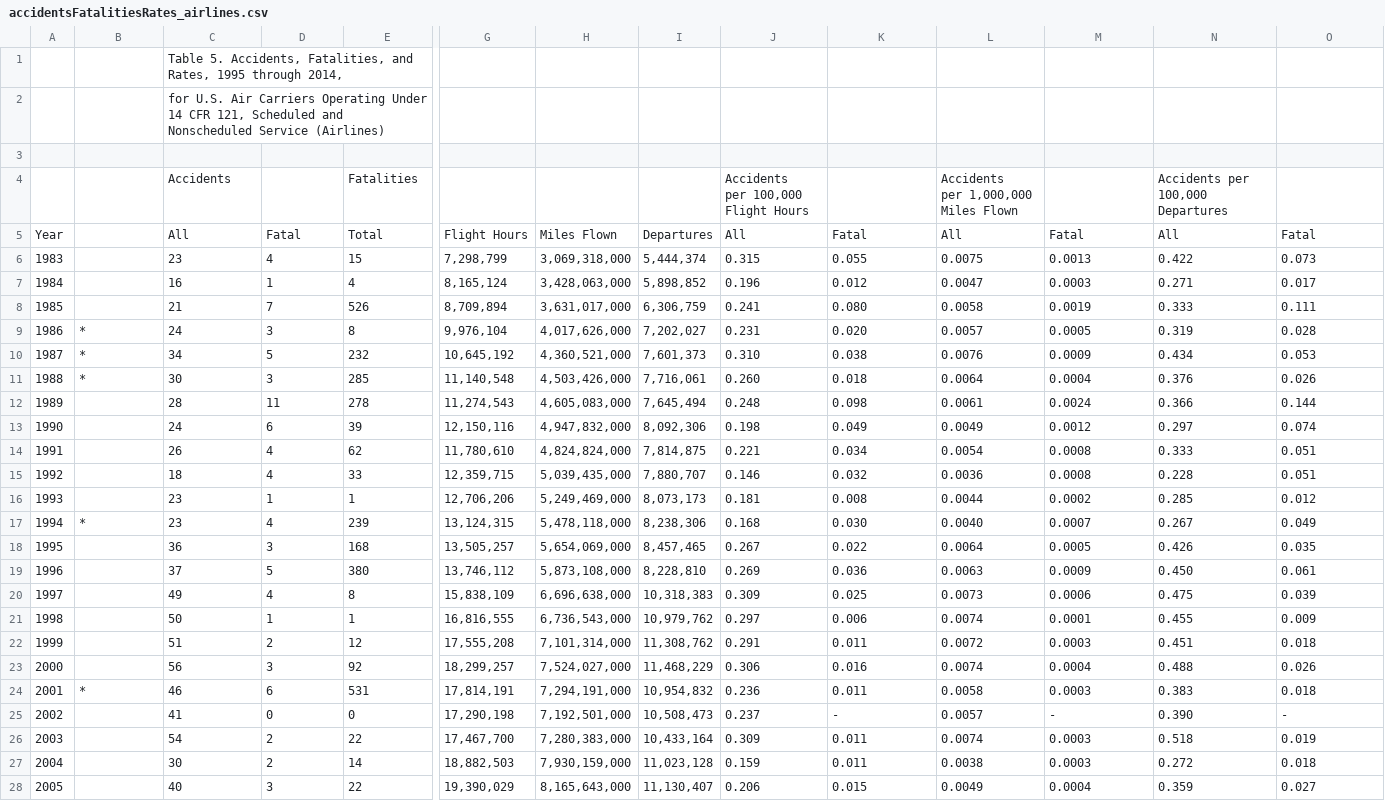
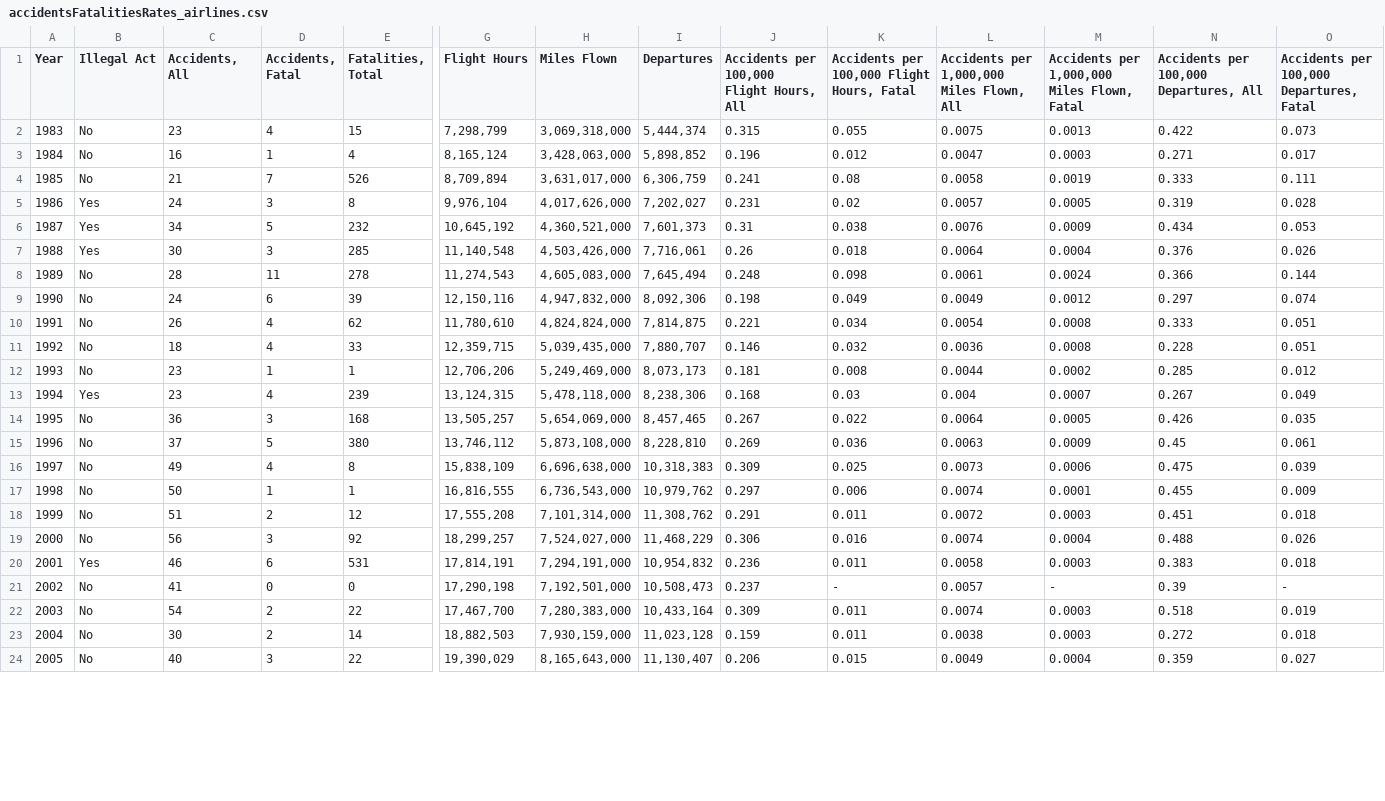
Before and after one commit to lheintz/DATA512, a CSV file: FinalProject/data_raw/accidentsFatalitiesRates_airlines.csv, drawn as a sheet; only a part is shown, gaps mark what is left out; removed rows and columns are numbered as before the commit, all else as after; rows hold the shown columns only; ↵ is a line break in a cell; the diff covers the shown part only; the diff names each change by its address in the sheet, - before the commit and + after, or states it on an @@ line.

```diff
--- a/FinalProject/data_raw/accidentsFatalitiesRates_airlines.csv
+++ b/FinalProject/data_raw/accidentsFatalitiesRates_airlines.csv
-row 1:  |  | Table 5. Accidents, Fatalities, and Rates, 1995 through 2014,
-row 2:  |  | for U.S. Air Carriers Operating Under 14 CFR 121, Scheduled and Nonscheduled Service (Airlines)
-row 1: (empty)
+row 1: Year | Illegal Act | Accidents, All | Accidents, Fatal | Fatalities, Total | Flight Hours | Miles Flown | Departures | Accidents per 100,000 Flight Hours, All | Accidents per 100,000 Flight Hours, Fatal | Accidents per 1,000,000 Miles Flown, All | Accidents per 1,000,000 Miles Flown, Fatal | Accidents per 100,000 Departures, All | Accidents per 100,000 Departures, Fatal
-row 4:  |  | Accidents |  | Fatalities |  |  |  | Accidents ↵ per 100,000 ↵ Flight Hours |  | Accidents ↵ per 1,000,000 ↵ Miles Flown |  | Accidents per 100,000 Departures
-row 5: Year |  | All | Fatal | Total | Flight Hours | Miles Flown | Departures | All | Fatal | All | Fatal | All | Fatal
-B2:B4 (Illegal Act): (empty)
+B2:B4 (Illegal Act): No
-K4: 0.080
+K4: 0.08
-B5:B7 (Illegal Act): *
+B5:B7 (Illegal Act): Yes
-K5: 0.020
+K5: 0.02
-J6: 0.310
+J6: 0.31
-J7: 0.260
+J7: 0.26
-B8:B12 (Illegal Act): (empty)
+B8:B12 (Illegal Act): No
-B13 (Illegal Act): *
+B13 (Illegal Act): Yes
-K13: 0.030
+K13: 0.03
-L13: 0.0040
+L13: 0.004
-B14:B19 (Illegal Act): (empty)
+B14:B19 (Illegal Act): No
-N15: 0.450
+N15: 0.45
-B20 (Illegal Act): *
+B20 (Illegal Act): Yes
-B21:B24 (Illegal Act): (empty)
+B21:B24 (Illegal Act): No
-N21: 0.390
+N21: 0.39
```
Also changed, not shown: 9 removed rows and 17 edited cells elsewhere in this file, 2 other files.
